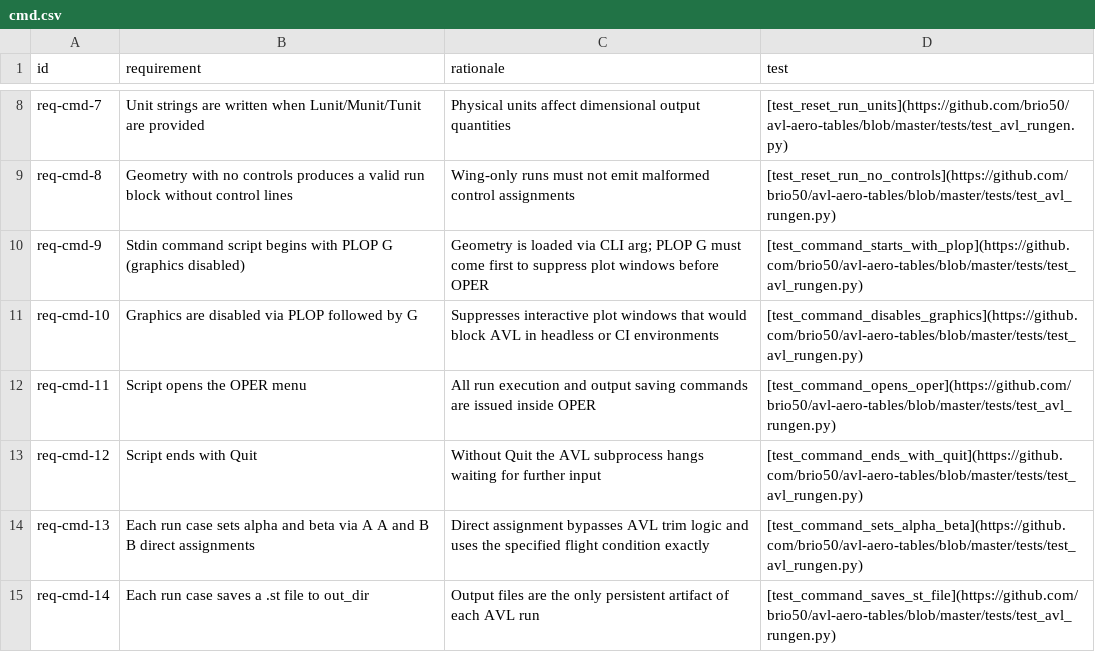
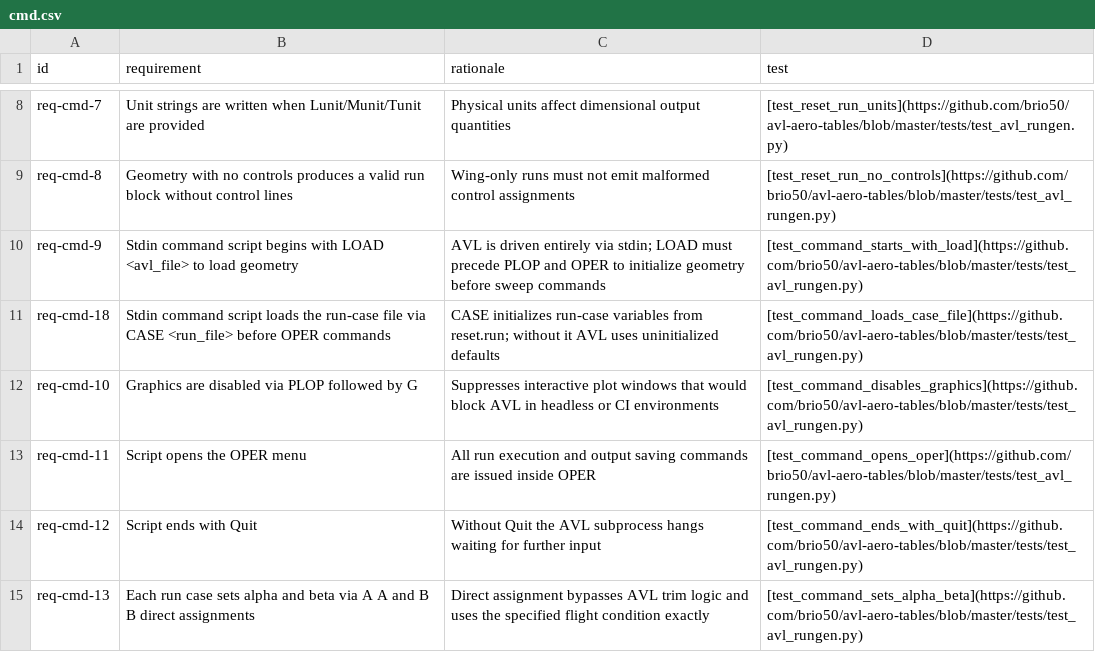
Before and after one commit to brio50/AVL-Aero-Tables, a CSV file: docs/dev/reqs/cmd.csv, drawn as a sheet; only a part is shown, gaps mark what is left out; the shorter side is filled out with more unchanged rows.

```diff
--- a/docs/dev/reqs/cmd.csv
+++ b/docs/dev/reqs/cmd.csv
@@ -9,3 +9,4 @@ req-cmd-7,Unit strings are written when Lunit/Munit/Tunit are provided,Physical
 req-cmd-8,Geometry with no controls produces a valid run block without control lines,Wing-only runs must not emit malformed control assignments,[test_reset_run_no_controls](https://github.com/brio50/avl-aero-tables/blob/master/tests/test_avl_rungen.py)
-req-cmd-9,Stdin command script begins with PLOP G (graphics disabled),Geometry is loaded via CLI arg; PLOP G must come first to suppress plot windows before OPER,[test_command_starts_with_plop](https://github.com/brio50/avl-aero-tables/blob/master/tests/test_avl_rungen.py)
+req-cmd-9,Stdin command script begins with LOAD <avl_file> to load geometry,AVL is driven entirely via stdin; LOAD must precede PLOP and OPER to initialize geometry before sweep commands,[test_command_starts_with_load](https://github.com/brio50/avl-aero-tables/blob/master/tests/test_avl_rungen.py)
+req-cmd-18,Stdin command script loads the run-case file via CASE <run_file> before OPER commands,CASE initializes run-case variables from reset.run; without it AVL uses uninitialized defaults,[test_command_loads_case_file](https://github.com/brio50/avl-aero-tables/blob/master/tests/test_avl_rungen.py)
 req-cmd-10,Graphics are disabled via PLOP followed by G,Suppresses interactive plot windows that would block AVL in headless or CI environments,[test_command_disables_graphics](https://github.com/brio50/avl-aero-tables/blob/master/tests/test_avl_rungen.py)
```
Also changed, not shown: docs/dev/reqs/bin.csv, docs/dev/reqs/sweep.csv, 26 other files.
